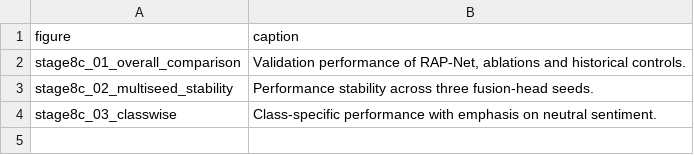
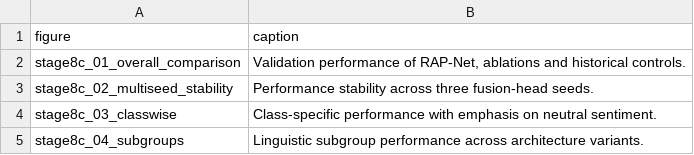
Before and after one commit to ankita6876/bangla-sentiment-research, a CSV file: research_stage8c/figure_captions.csv, drawn as a sheet.

Commit message:
Preserve figure stage8c_04_subgroups

```diff
--- a/research_stage8c/figure_captions.csv
+++ b/research_stage8c/figure_captions.csv
@@ -4 +4,2 @@ stage8c_02_multiseed_stability,Performance stability across three fusion-head se
 stage8c_03_classwise,Class-specific performance with emphasis on neutral sentiment.
+stage8c_04_subgroups,Linguistic subgroup performance across architecture variants.
```
Also changed, not shown: 3 other files.
